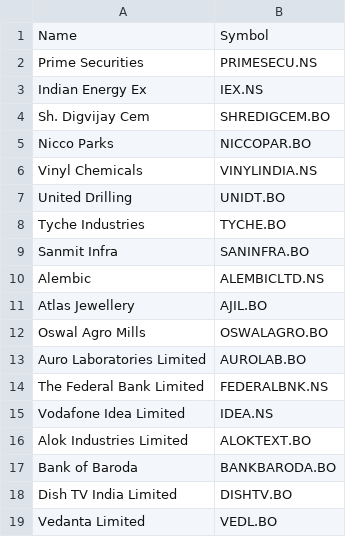
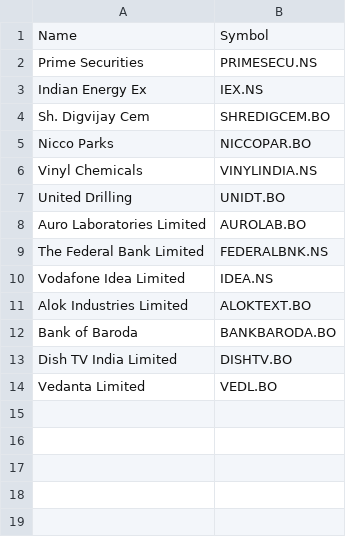
Before and after one commit to shivanshsinghal107/Investment-Portfolio, a CSV file: mid cap.csv, drawn as a sheet.

Commit message:
Update mid cap.csv

```diff
--- a/mid cap.csv
+++ b/mid cap.csv
@@ -7,7 +7,2 @@ Vinyl Chemicals,VINYLINDIA.NS
 United Drilling,UNIDT.BO
-Tyche Industries,TYCHE.BO
-Sanmit Infra,SANINFRA.BO
-Alembic,ALEMBICLTD.NS
-Atlas Jewellery,AJIL.BO
-Oswal Agro Mills,OSWALAGRO.BO
 Auro Laboratories Limited,AUROLAB.BO
```
